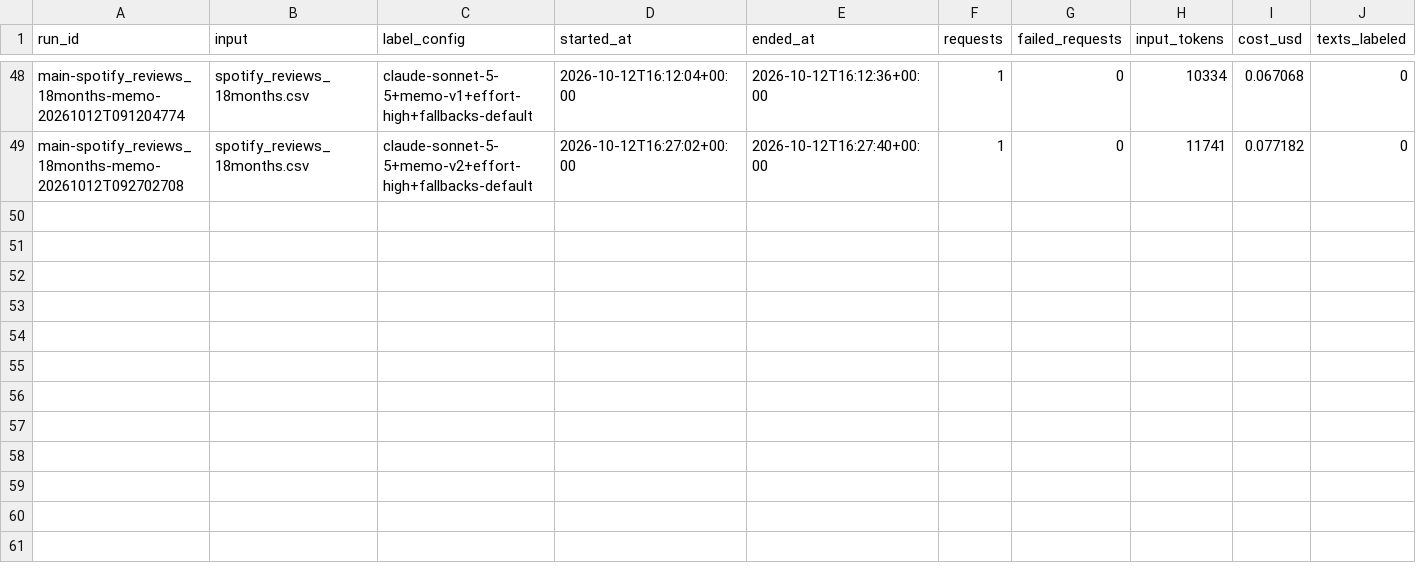
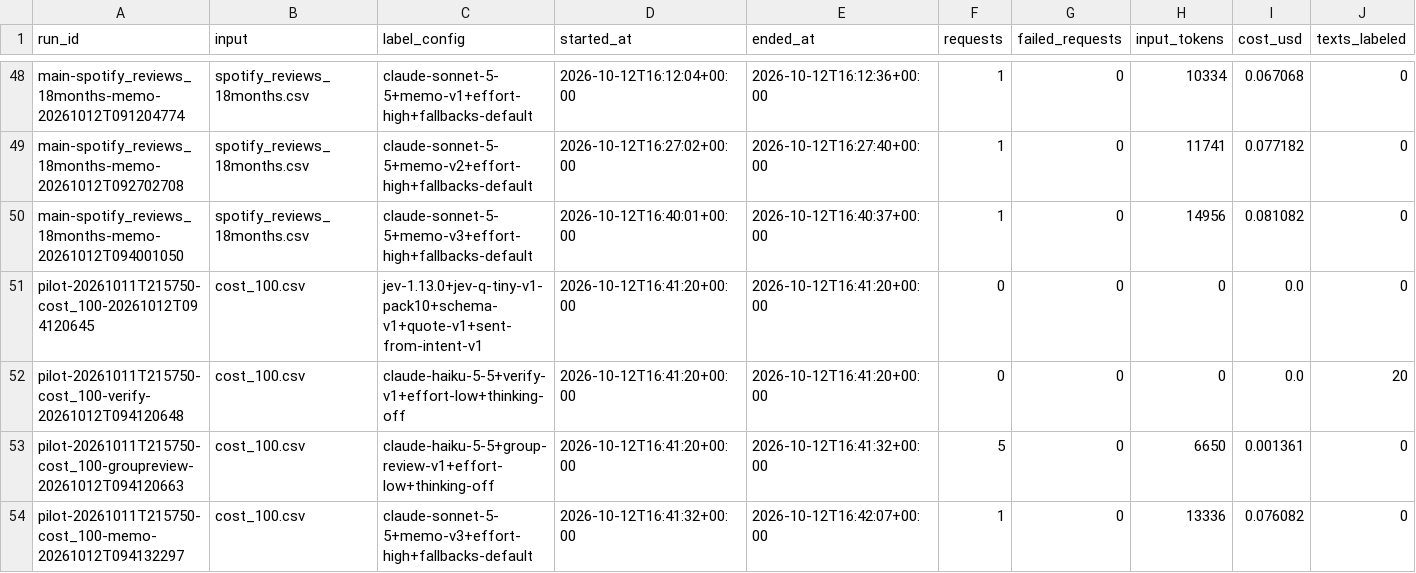
Before and after one commit to vmilare/spotify-insight-pipeline, a CSV file: runs/spend_ledger.csv, drawn as a sheet; only a part is shown, gaps mark what is left out; rows hold the shown columns only; the diff names each change by its address in the sheet, - before the commit and + after, or states it on an @@ line.

```diff
--- a/runs/spend_ledger.csv
+++ b/runs/spend_ledger.csv
+row 50: main-spotify_reviews_18months-memo-20261012T094001050 | spotify_reviews_18months.csv | claude-sonnet-5-5+memo-v3+effort-high+fallbacks-default | 2026-10-12T16:40:01+00:00 | 2026-10-12T16:40:37+00:00 | 1 | 0 | 14956 | 0.081082 | 0
+row 51: pilot-20261011T215750-cost_100-20261012T094120645 | cost_100.csv | jev-1.13.0+jev-q-tiny-v1-pack10+schema-v1+quote-v1+sent-from-intent-v1 | 2026-10-12T16:41:20+00:00 | 2026-10-12T16:41:20+00:00 | 0 | 0 | 0 | 0.0 | 0
+row 52: pilot-20261011T215750-cost_100-verify-20261012T094120648 | cost_100.csv | claude-haiku-5-5+verify-v1+effort-low+thinking-off | 2026-10-12T16:41:20+00:00 | 2026-10-12T16:41:20+00:00 | 0 | 0 | 0 | 0.0 | 20
+row 53: pilot-20261011T215750-cost_100-groupreview-20261012T094120663 | cost_100.csv | claude-haiku-5-5+group-review-v1+effort-low+thinking-off | 2026-10-12T16:41:20+00:00 | 2026-10-12T16:41:32+00:00 | 5 | 0 | 6650 | 0.001361 | 0
+row 54: pilot-20261011T215750-cost_100-memo-20261012T094132297 | cost_100.csv | claude-sonnet-5-5+memo-v3+effort-high+fallbacks-default | 2026-10-12T16:41:32+00:00 | 2026-10-12T16:42:07+00:00 | 1 | 0 | 13336 | 0.076082 | 0
```
Also changed, not shown: runs/analysis/pilot-20261011T215750/cost_100/aggregates.csv, runs/analysis/pilot-20261011T215750/cost_100/claims.csv, 38 other files.
